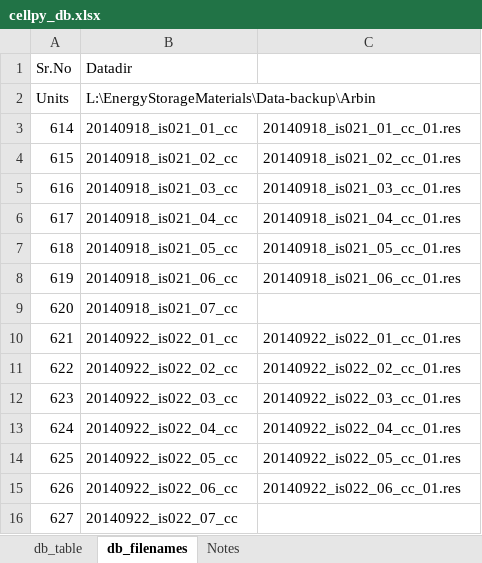
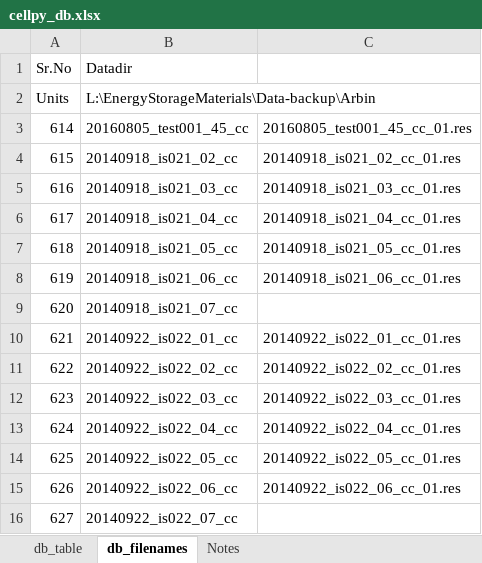
Before and after one commit to jepegit/cellpy, an Excel workbook: cellpy/databases/cellpy_db.xlsx, sheet db_filenames, drawn as a sheet; values as stored, in another font and other column widths than the file's, no borders; the diff names each change by its address in the sheet, - before the commit and + after, or states it on an @@ line.

```diff
--- a/cellpy/databases/cellpy_db.xlsx (sheet db_filenames)
+++ b/cellpy/databases/cellpy_db.xlsx (sheet db_filenames)
-B3 (Datadir): 20140918_is021_01_cc
+B3 (Datadir): 20160805_test001_45_cc
-C3: 20140918_is021_01_cc_01.res
+C3: 20160805_test001_45_cc_01.res
```
Also changed, not shown: sheet db_table, 8 other files.
